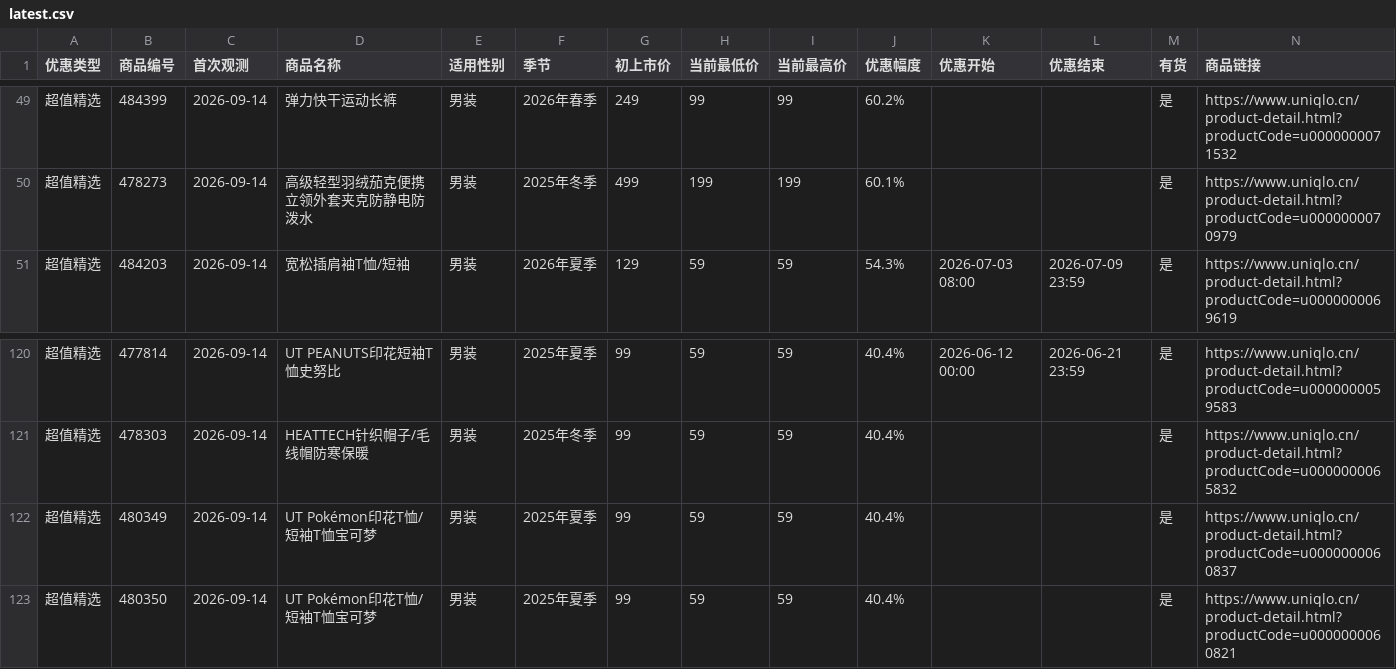
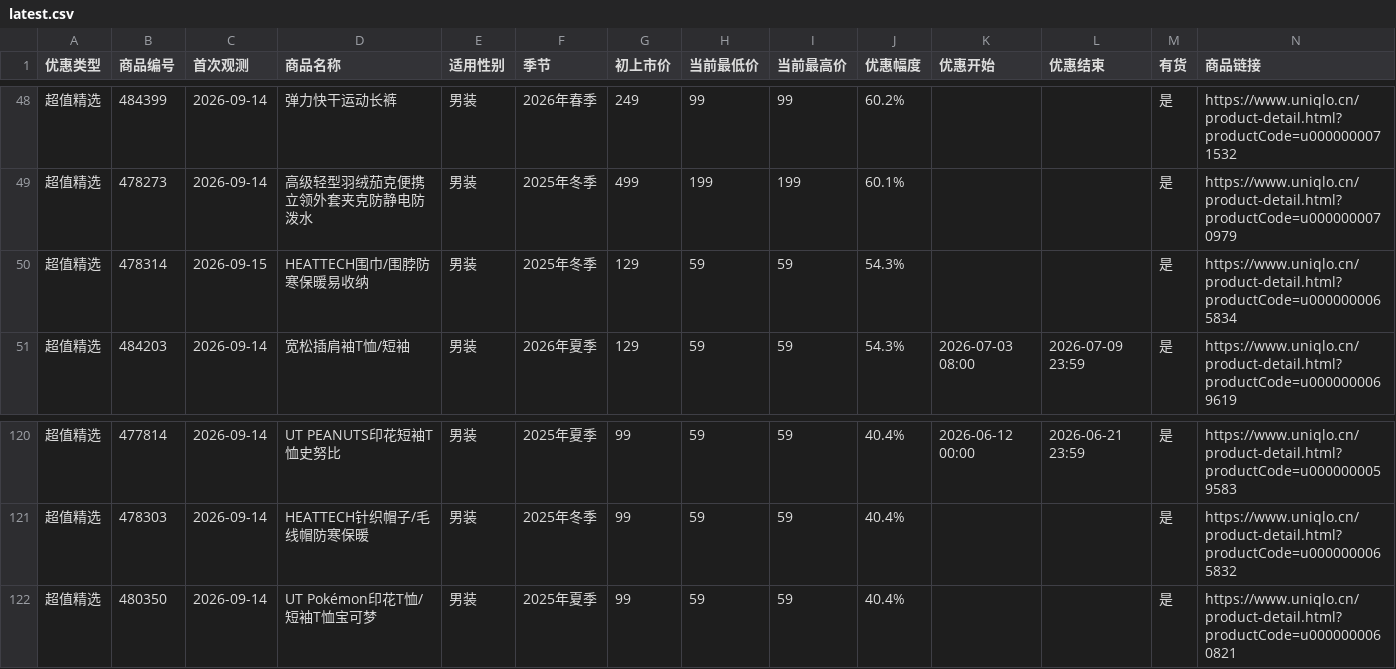
Before and after one commit to Lucashood008/uniqlo-cn-sale-site, a CSV file: latest.csv, drawn as a sheet; only a part is shown, gaps mark what is left out; the diff covers the shown part only.

```diff
--- a/latest.csv
+++ b/latest.csv
@@ -50,2 +49,3 @@
 超值精选,478273,2026-09-14,高级轻型羽绒茄克便携立领外套夹克防静电防泼水,男装,2025年冬季,499,199,199,60.1%,,,是,https://www.uniqlo.cn/product-detail.html?productCode=u0000000070979
+超值精选,478314,2026-09-15,HEATTECH围巾/围脖防寒保暖易收纳,男装,2025年冬季,129,59,59,54.3%,,,是,https://www.uniqlo.cn/product-detail.html?productCode=u0000000065834
 超值精选,484203,2026-09-14,宽松插肩袖T恤/短袖,男装,2026年夏季,129,59,59,54.3%,2026-07-03 08:00,2026-07-09 23:59,是,https://www.uniqlo.cn/product-detail.html?productCode=u0000000069619
@@ -121,3 +121,2 @@
 超值精选,478303,2026-09-14,HEATTECH针织帽子/毛线帽防寒保暖,男装,2025年冬季,99,59,59,40.4%,,,是,https://www.uniqlo.cn/product-detail.html?productCode=u0000000065832
-超值精选,480349,2026-09-14,UT Pokémon印花T恤/短袖T恤宝可梦,男装,2025年夏季,99,59,59,40.4%,,,是,https://www.uniqlo.cn/product-detail.html?productCode=u0000000060837
 超值精选,480350,2026-09-14,UT Pokémon印花T恤/短袖T恤宝可梦,男装,2025年夏季,99,59,59,40.4%,,,是,https://www.uniqlo.cn/product-detail.html?productCode=u0000000060821
```
Also changed, not shown: 4 added rows, 3 removed rows and 8 edited cells elsewhere in this file, 4 other files.
